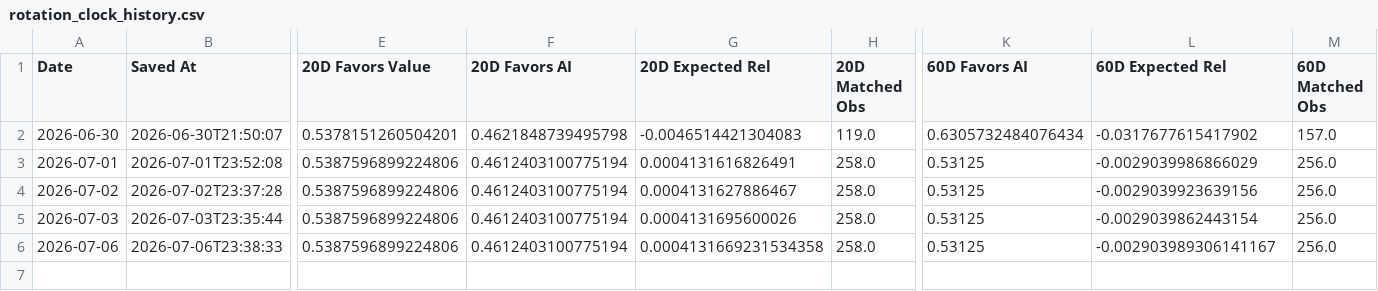
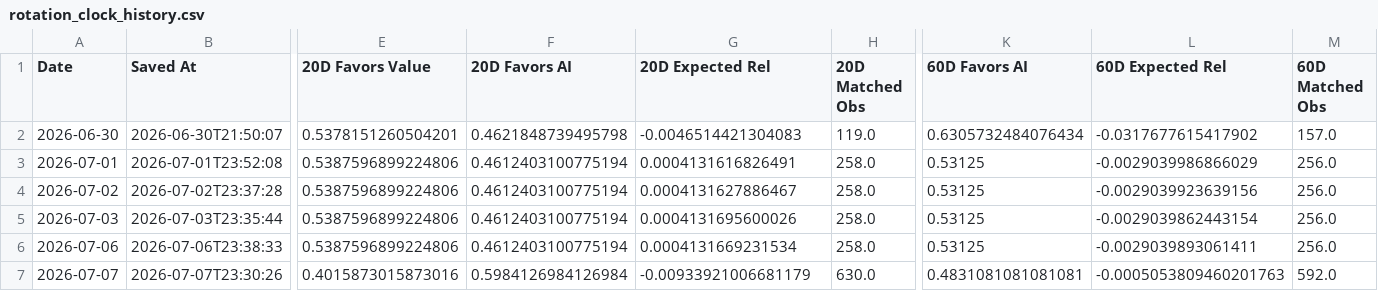
Before and after one commit to 90minale-bot/ai-rotation-dashboard, a CSV file: data/rotation_clock_history.csv, drawn as a sheet; only a part is shown, gaps mark what is left out; rows hold the shown columns only; the diff names each change by its address in the sheet, - before the commit and + after, or states it on an @@ line.

```diff
--- a/data/rotation_clock_history.csv
+++ b/data/rotation_clock_history.csv
-G6 (20D Expected Rel): 0.0004131669231534358
+G6 (20D Expected Rel): 0.0004131669231534
-L6 (60D Expected Rel): -0.002903989306141167
+L6 (60D Expected Rel): -0.0029039893061411
+row 7: 2026-07-07 | 2026-07-07T23:30:26 | 0.4015873015873016 | 0.5984126984126984 | -0.00933921006681179 | 630.0 | 0.4831081081081081 | -0.0005053809460201763 | 592.0
```
